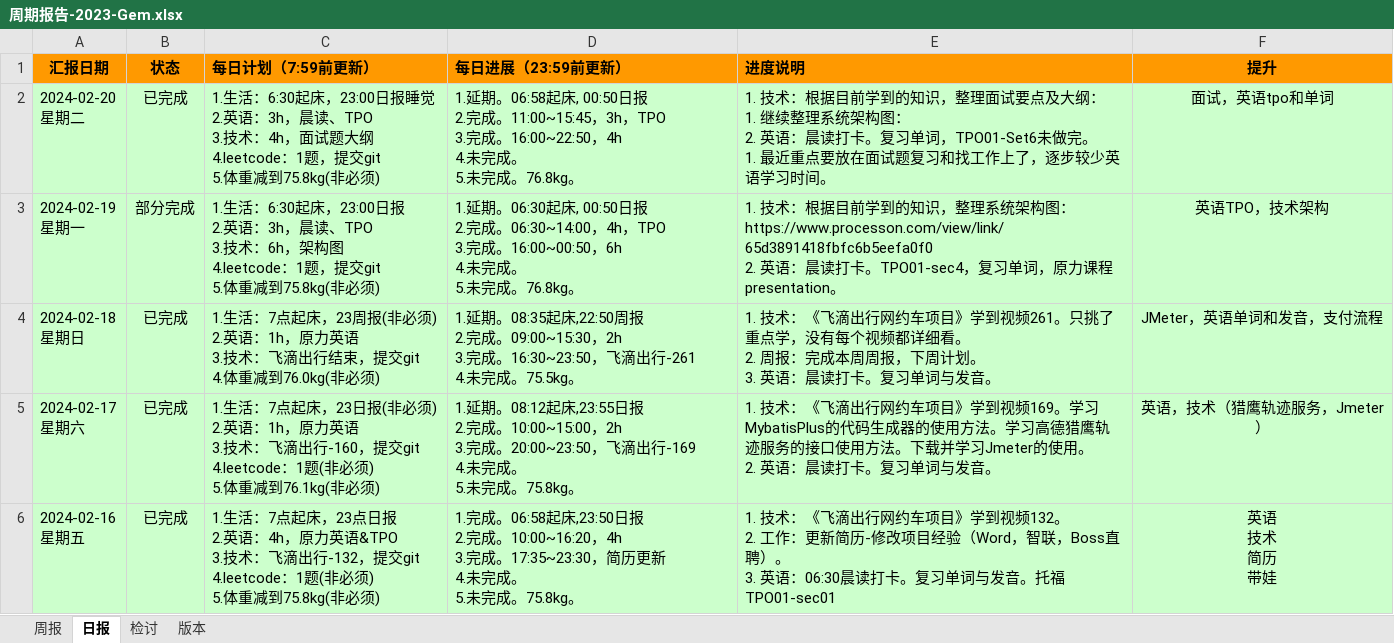
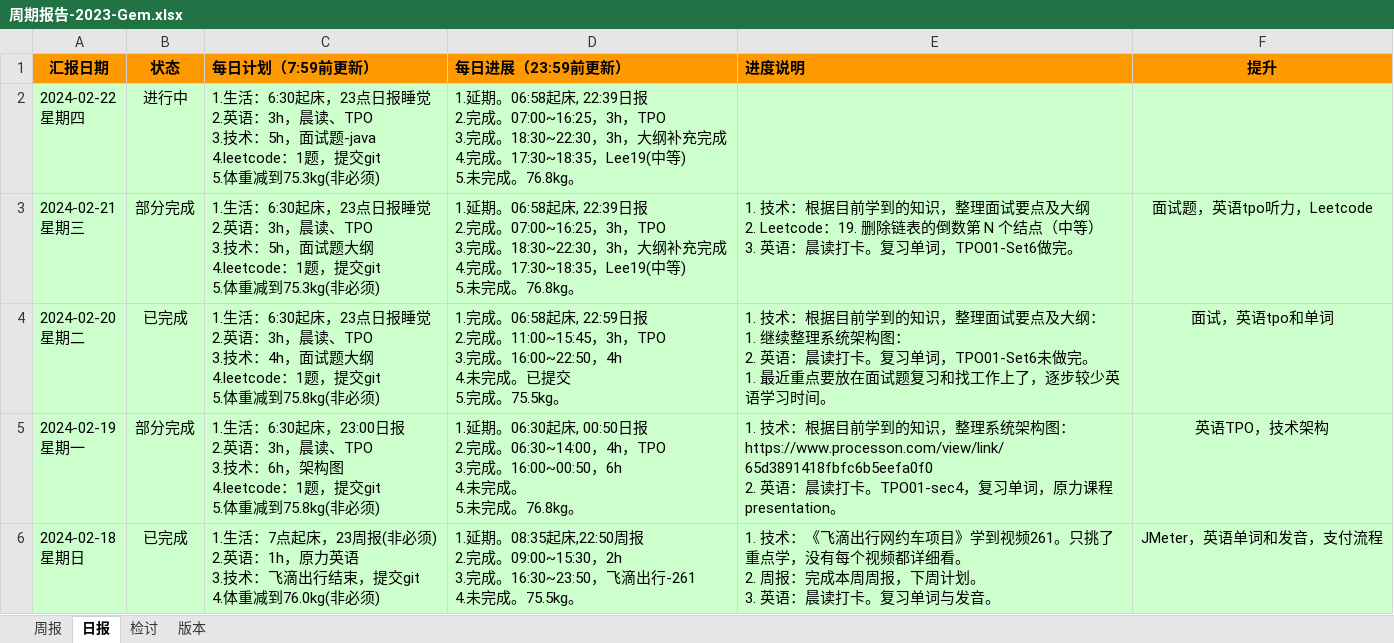
Before and after one commit to namelessmyth/beFreeCoder, an Excel workbook: docs/report/周期报告-2023-Gem.xlsx, sheet 日报, drawn as a sheet; only a part is shown; the shorter side is filled out with more unchanged rows; values as stored, in another font and other column widths than the file's, no borders; conditional formats not drawn; addresses are those after the commit; ↵ is a line break in a cell; the diff names each change by its address in the sheet, - before the commit and + after, or states it on an @@ line.

Commit message:
1. 技术：根据目前学到的知识，整理面试要点及大纲 2. Leetcode：19. 删除链表的倒数第 N 个结点（中等） 3. 英语：晨读打卡。复习单词，TPO01-Set6做完。

```diff
--- a/docs/report/周期报告-2023-Gem.xlsx (sheet 日报)
+++ b/docs/report/周期报告-2023-Gem.xlsx (sheet 日报)
+row 2: 2024-02-22 ↵ 星期四 | 进行中 | 1.生活：6:30起床，23点日报睡觉 ↵ 2.英语：3h，晨读、TPO ↵ 3.技术：5h，面试题-java ↵ 4.leetcode：1题，提交git ↵ 5.体重减到75.3kg(非必须) | 1.延期。06:58起床, 22:39日报 ↵ 2.完成。07:00~16:25，3h，TPO ↵ 3.完成。18:30~22:30，3h，大纲补充完成 ↵ 4.完成。17:30~18:35，Lee19(中等) ↵ 5.未完成。76.8kg。
+row 3: 2024-02-21 ↵ 星期三 | 部分完成 | 1.生活：6:30起床，23点日报睡觉 ↵ 2.英语：3h，晨读、TPO ↵ 3.技术：5h，面试题大纲 ↵ 4.leetcode：1题，提交git ↵ 5.体重减到75.3kg(非必须) | 1.延期。06:58起床, 22:39日报 ↵ 2.完成。07:00~16:25，3h，TPO ↵ 3.完成。18:30~22:30，3h，大纲补充完成 ↵ 4.完成。17:30~18:35，Lee19(中等) ↵ 5.未完成。76.8kg。 | 1. 技术：根据目前学到的知识，整理面试要点及大纲 ↵ 2. Leetcode：19. 删除链表的倒数第 N 个结点（中等） ↵ 3. 英语：晨读打卡。复习单词，TPO01-Set6做完。 | 面试题，英语tpo听力，Leetcode
-C4 (每日计划（7:59前更新）): …6:30起床，23:00日报睡觉…
+C4 (每日计划（7:59前更新）): …6:30起床，23点日报睡觉…
-D4 (每日进展（23:59前更新）): 1.延期。06:58起床, 00:50日报 ↵ 2.完成。11:00~15:45，3h，TPO ↵ 3.完成。16:00~22:50，4h ↵ 4.未完成。 ↵ 5.未完成。76.8kg。
+D4 (每日进展（23:59前更新）): 1.完成。06:58起床, 22:59日报 ↵ 2.完成。11:00~15:45，3h，TPO ↵ 3.完成。16:00~22:50，4h ↵ 4.未完成。已提交 ↵ 5.完成。75.5kg。
```
Also changed, not shown: sheet 检讨, sheet 周报, 4 other files.
